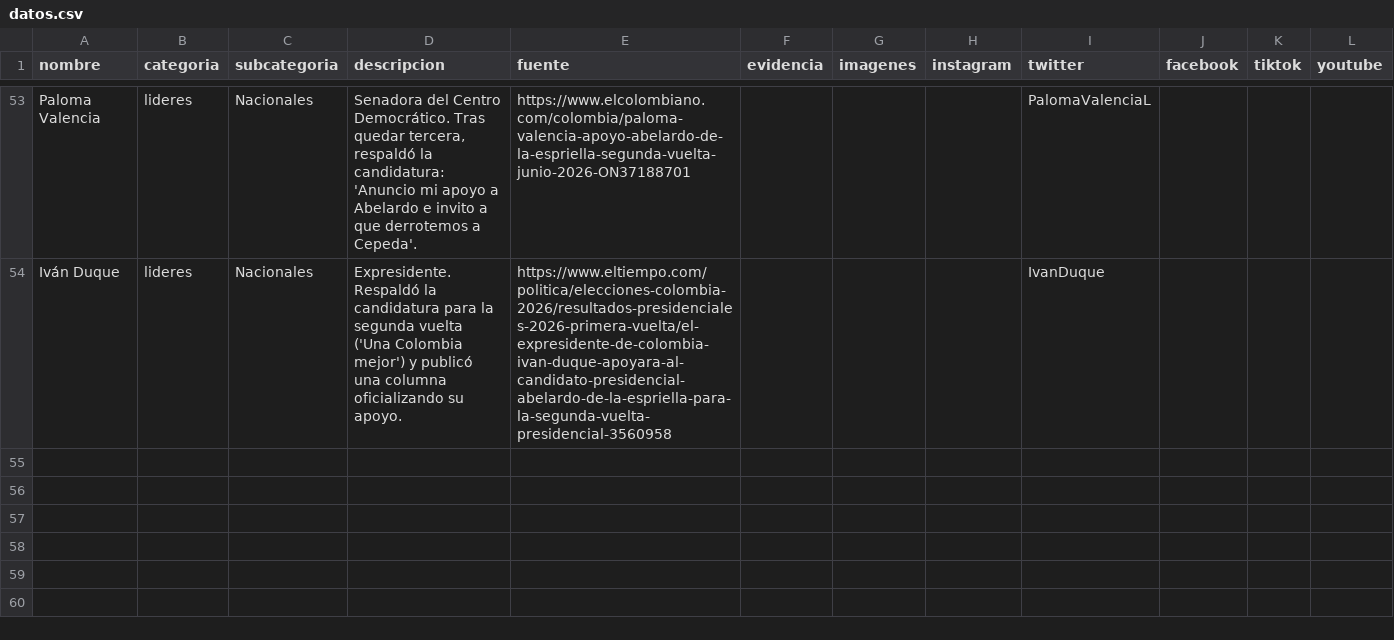
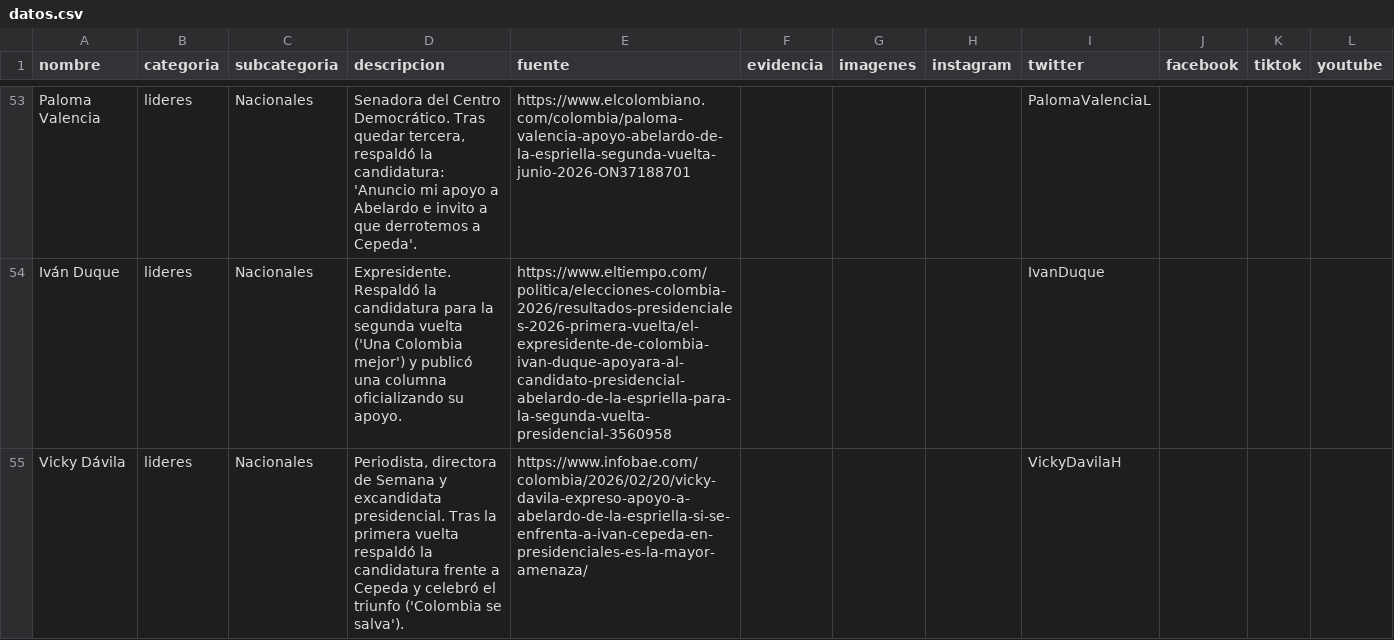
Before and after one commit to directorio-apoyos/directorio-apoyos.github.io, a CSV file: datos.csv, drawn as a sheet; only a part is shown, gaps mark what is left out; the diff names each change by its address in the sheet, - before the commit and + after, or states it on an @@ line.

Commit message:
anadir Vicky Davila (decision del usuario)

```diff
--- a/datos.csv
+++ b/datos.csv
+row 55: Vicky Dávila | lideres | Nacionales | Periodista, directora de Semana y excandidata presidencial. Tras la primera vuelta respaldó la candidatura frente a Cepeda y celebró el triunfo ('Colombia se salva'). | https://www.infobae.com/colombia/2026/02/20/vicky-davila-expreso-apoyo-a-abelardo-de-la-espriella-si-se-enfrenta-a-ivan-cepeda-en-presidenciales-es-la-mayor-amenaza/ |  |  |  | VickyDavilaH
```
